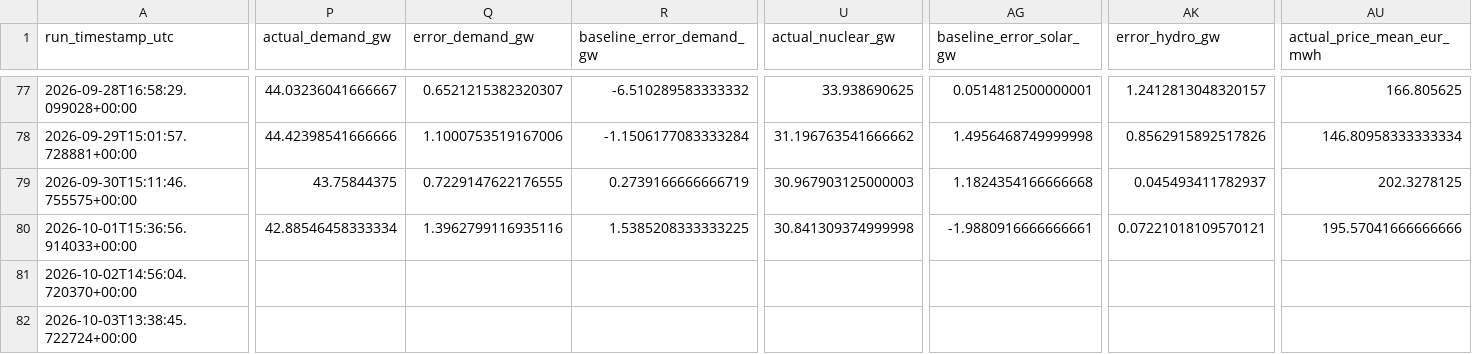
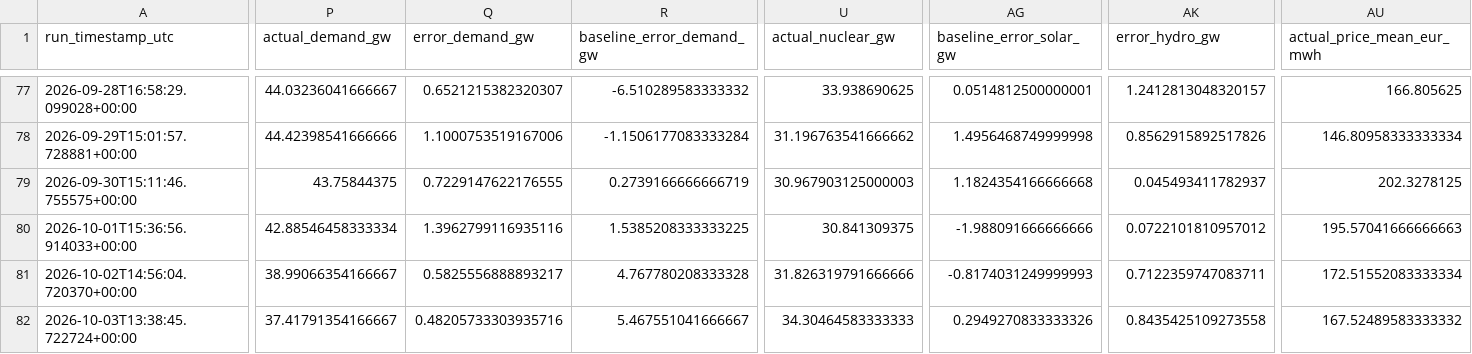
Before and after one commit to Evanssdas/France-Power-Market-Platform, a CSV file: fr_predictions_log.csv, drawn as a sheet; only a part is shown, gaps mark what is left out; the diff covers the shown part only; the diff names each change by its address in the sheet, - before the commit and + after, or states it on an @@ line.

```diff
--- a/fr_predictions_log.csv
+++ b/fr_predictions_log.csv
-U80 (actual_nuclear_gw): 30.841309374999998
+U80 (actual_nuclear_gw): 30.841309375
-AG80 (baseline_error_solar_gw): -1.9880916666666661
+AG80 (baseline_error_solar_gw): -1.988091666666666
-AK80 (error_hydro_gw): 0.07221018109570121
+AK80 (error_hydro_gw): 0.0722101810957012
-AU80 (actual_price_mean_eur_mwh): 195.57041666666666
+AU80 (actual_price_mean_eur_mwh): 195.57041666666663
-P81 (actual_demand_gw): (empty)
+P81 (actual_demand_gw): 38.99066354166667
-Q81 (error_demand_gw): (empty)
+Q81 (error_demand_gw): 0.5825556888893217
-R81 (baseline_error_demand_gw): (empty)
+R81 (baseline_error_demand_gw): 4.767780208333328
-U81 (actual_nuclear_gw): (empty)
+U81 (actual_nuclear_gw): 31.826319791666666
-AG81 (baseline_error_solar_gw): (empty)
+AG81 (baseline_error_solar_gw): -0.8174031249999993
-AK81 (error_hydro_gw): (empty)
+AK81 (error_hydro_gw): 0.7122359747083711
-AU81 (actual_price_mean_eur_mwh): (empty)
+AU81 (actual_price_mean_eur_mwh): 172.51552083333334
-P82 (actual_demand_gw): (empty)
+P82 (actual_demand_gw): 37.41791354166667
-Q82 (error_demand_gw): (empty)
+Q82 (error_demand_gw): 0.48205733303935716
-R82 (baseline_error_demand_gw): (empty)
+R82 (baseline_error_demand_gw): 5.467551041666667
-U82 (actual_nuclear_gw): (empty)
+U82 (actual_nuclear_gw): 34.30464583333333
-AG82 (baseline_error_solar_gw): (empty)
+AG82 (baseline_error_solar_gw): 0.2949270833333326
-AK82 (error_hydro_gw): (empty)
+AK82 (error_hydro_gw): 0.8435425109273558
-AU82 (actual_price_mean_eur_mwh): (empty)
+AU82 (actual_price_mean_eur_mwh): 167.52489583333332
```
Also changed, not shown: 1 added row and 37 edited cells elsewhere in this file, 2 other files.
